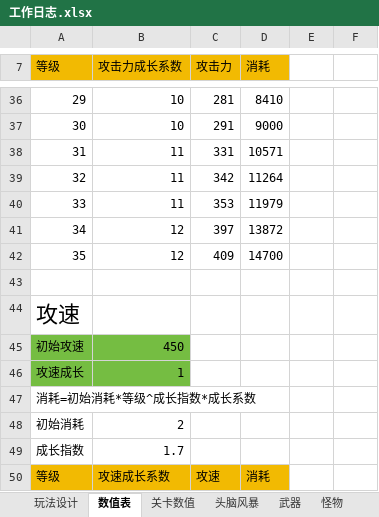
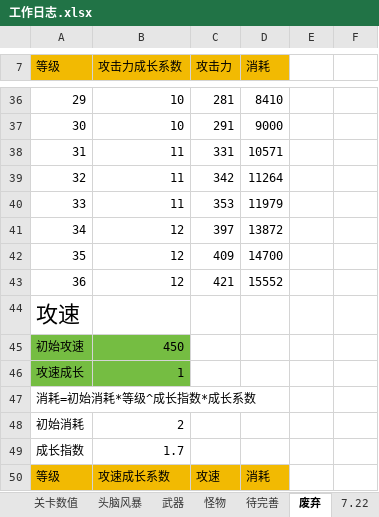
Before and after one commit to liujin-max/NeonWar, an Excel workbook: 表格/工作日志.xlsx, sheet 废弃, drawn as a sheet; only a part is shown, gaps mark what is left out; values as stored, in another font and other column widths than the file's, no borders; the diff names each change by its address in the sheet, - before the commit and + after, or states it on an @@ line.

```diff
--- a/表格/工作日志.xlsx (sheet 废弃)
+++ b/表格/工作日志.xlsx (sheet 废弃)
-sheet tab: 数值表
+sheet tab: 废弃
@@ sheet tab order changed: 关卡数值 | 头脑风暴 | 武器 | 怪物 | 待完善 | 废弃 | 7.22 @@
-row 43: (empty)
+row 43: 36 | 12 | 421 | 15552
```
Also changed, not shown: sheet 玩法设计, sheet 武器, other sheet tabs, 13 other files.
